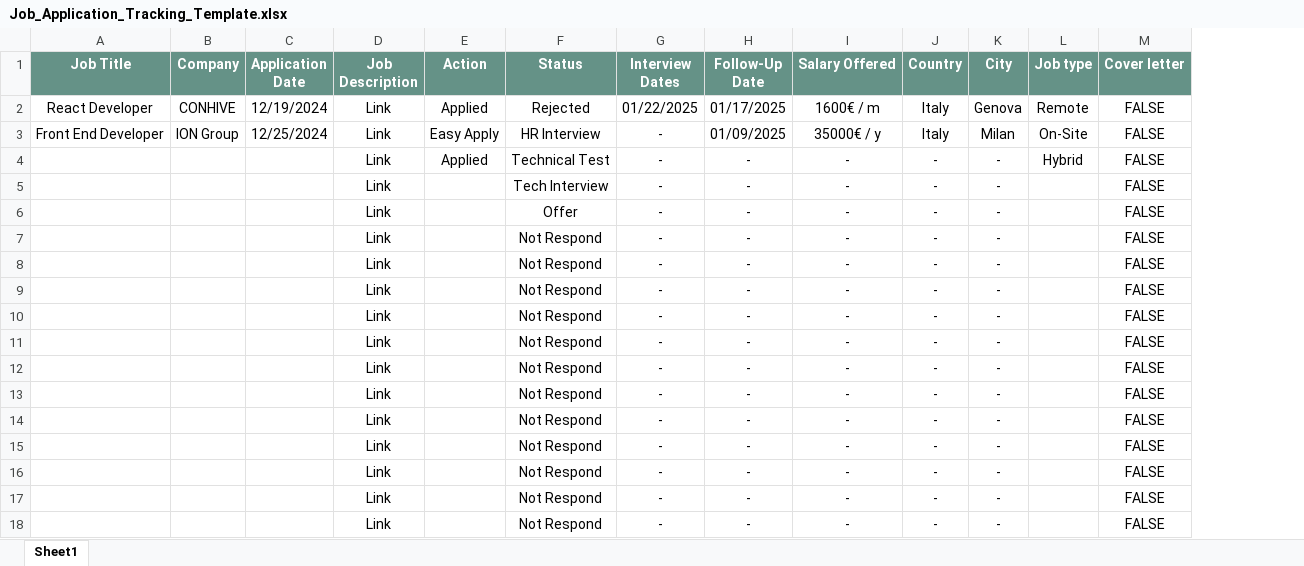
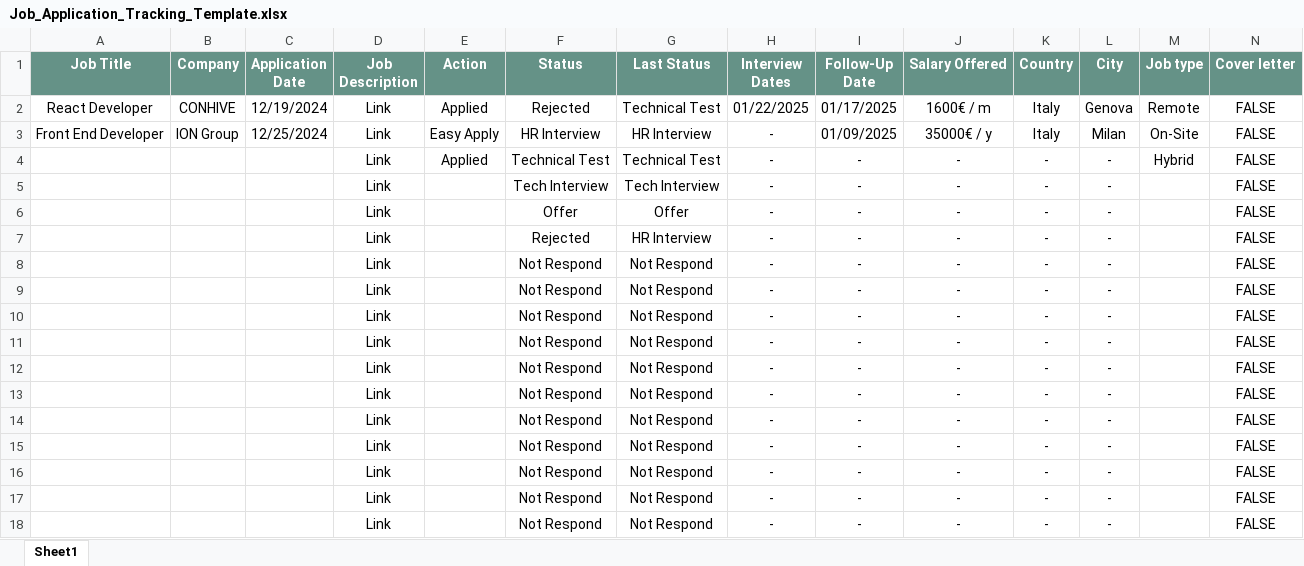
Before and after one commit to imblackline/Job-scanner-extension, an Excel workbook: Job_Application_Tracking_Template.xlsx, sheet Sheet1, drawn as a sheet; only a part is shown; values as stored, in another font and other column widths than the file's, no borders; charts and pictures and table styles not drawn; removed rows and columns are numbered as before the commit, all else as after; rows hold the shown columns only; the diff names each change by its address in the sheet, - before the commit and + after, or states it on an @@ line.

Commit message:
Add Last status column to the google sheet

```diff
--- a/Job_Application_Tracking_Template.xlsx (sheet Sheet1)
+++ b/Job_Application_Tracking_Template.xlsx (sheet Sheet1)
+column G (Last Status), rows 2-6: Technical Test | HR Interview | Technical Test | Tech Interview | Offer; rows 8-18: all Not Respond
+row 7:  |  |  | Link |  | Rejected | HR Interview | - | - | - | - | - |  | FALSE
-row 18:  |  |  | Link |  | Not Respond | - | - | - | - | - |  | FALSE
```
Also changed, not shown: 1 other file.
